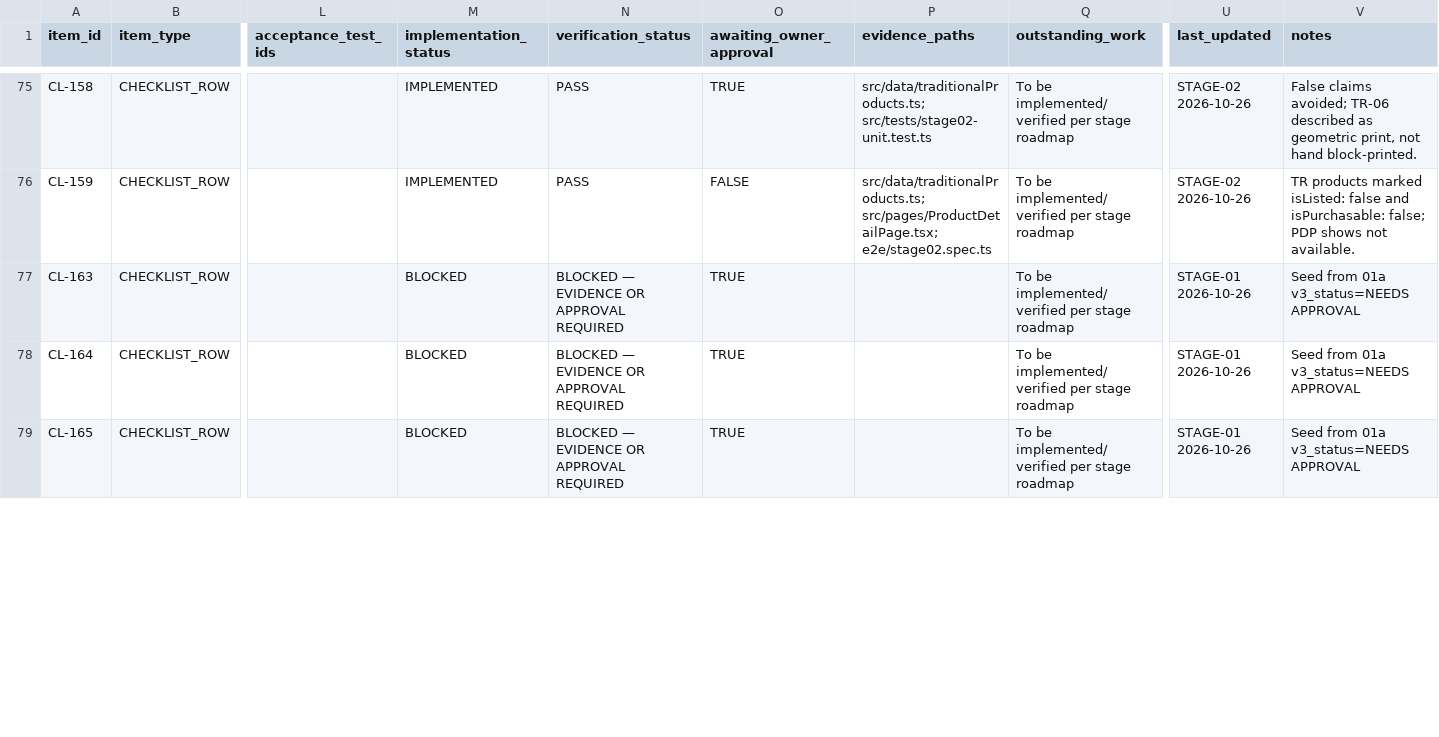
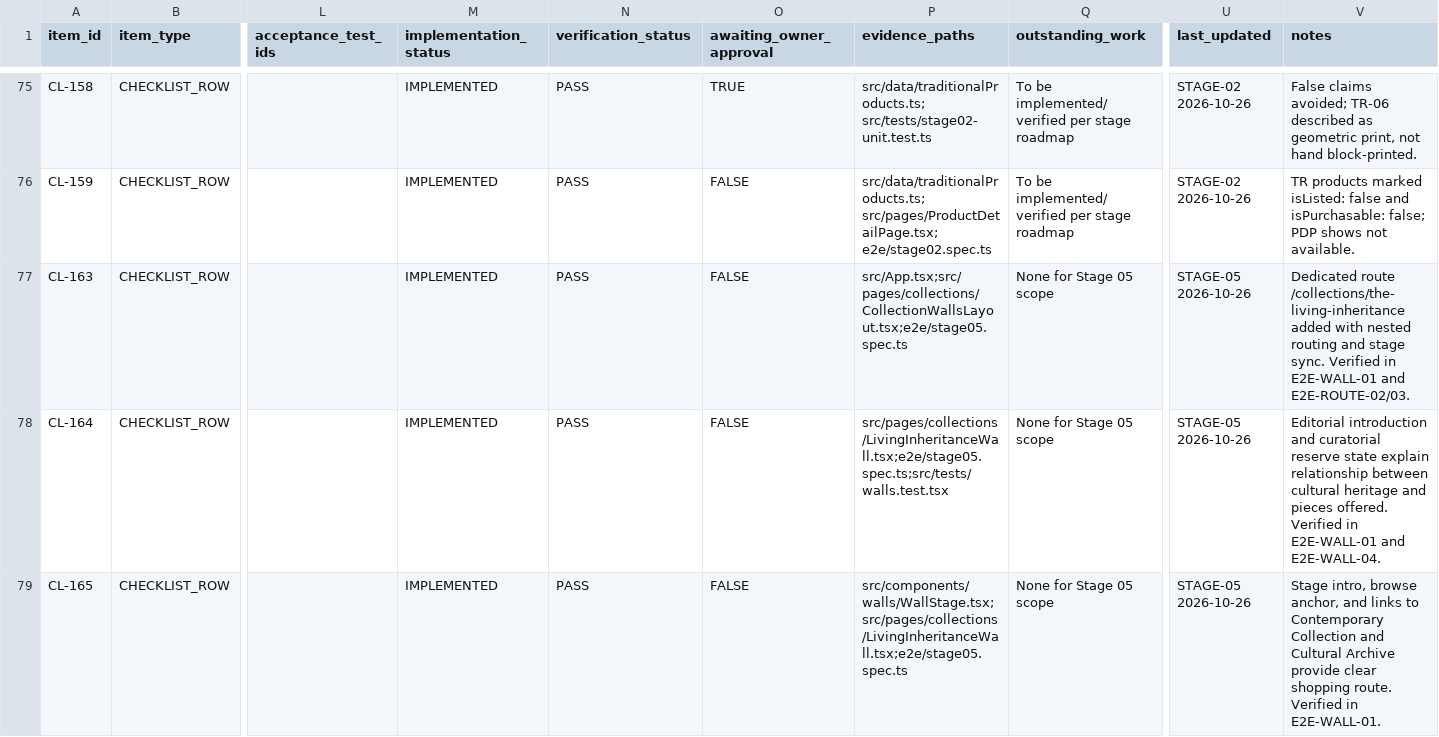
Before and after one commit to Omkar-D-Londhe/everthread, a CSV file: docs/implementation/01b_AUDIT_TRACKER.csv, drawn as a sheet; only a part is shown, gaps mark what is left out; the diff covers the shown part only; the diff names each change by its address in the sheet, - before the commit and + after, or states it on an @@ line.

Commit message:
stage-05: collection walls stage, routes and the living inheritance composition

```diff
--- a/docs/implementation/01b_AUDIT_TRACKER.csv
+++ b/docs/implementation/01b_AUDIT_TRACKER.csv
-M77:M79 (implementation_status): BLOCKED
+M77:M79 (implementation_status): IMPLEMENTED
-N77:N79 (verification_status): BLOCKED — EVIDENCE OR APPROVAL REQUIRED
+N77:N79 (verification_status): PASS
-O77:O79 (awaiting_owner_approval): TRUE
+O77:O79 (awaiting_owner_approval): FALSE
-P77 (evidence_paths): (empty)
+P77 (evidence_paths): src/App.tsx;src/pages/collections/CollectionWallsLayout.tsx;e2e/stage05.spec.ts
-Q77:Q79 (outstanding_work): To be implemented/verified per stage roadmap
+Q77:Q79 (outstanding_work): None for Stage 05 scope
-U77:U79 (last_updated): STAGE-01 2026-10-26
+U77:U79 (last_updated): STAGE-05 2026-10-26
-V77 (notes): Seed from 01a v3_status=NEEDS APPROVAL
+V77 (notes): Dedicated route /collections/the-living-inheritance added with nested routing and stage sync. Verified in E2E-WALL-01 and E2E-ROUTE-02/03.
-P78 (evidence_paths): (empty)
+P78 (evidence_paths): src/pages/collections/LivingInheritanceWall.tsx;e2e/stage05.spec.ts;src/tests/walls.test.tsx
-V78 (notes): Seed from 01a v3_status=NEEDS APPROVAL
+V78 (notes): Editorial introduction and curatorial reserve state explain relationship between cultural heritage and pieces offered. Verified in E2E-WALL-01 and E2E-WALL-04.
-P79 (evidence_paths): (empty)
+P79 (evidence_paths): src/components/walls/WallStage.tsx;src/pages/collections/LivingInheritanceWall.tsx;e2e/stage05.spec.ts
-V79 (notes): Seed from 01a v3_status=NEEDS APPROVAL
+V79 (notes): Stage intro, browse anchor, and links to Contemporary Collection and Cultural Archive provide clear shopping route. Verified in E2E-WALL-01.
```
Also changed, not shown: 66 edited cells elsewhere in this file, 18 other files.
